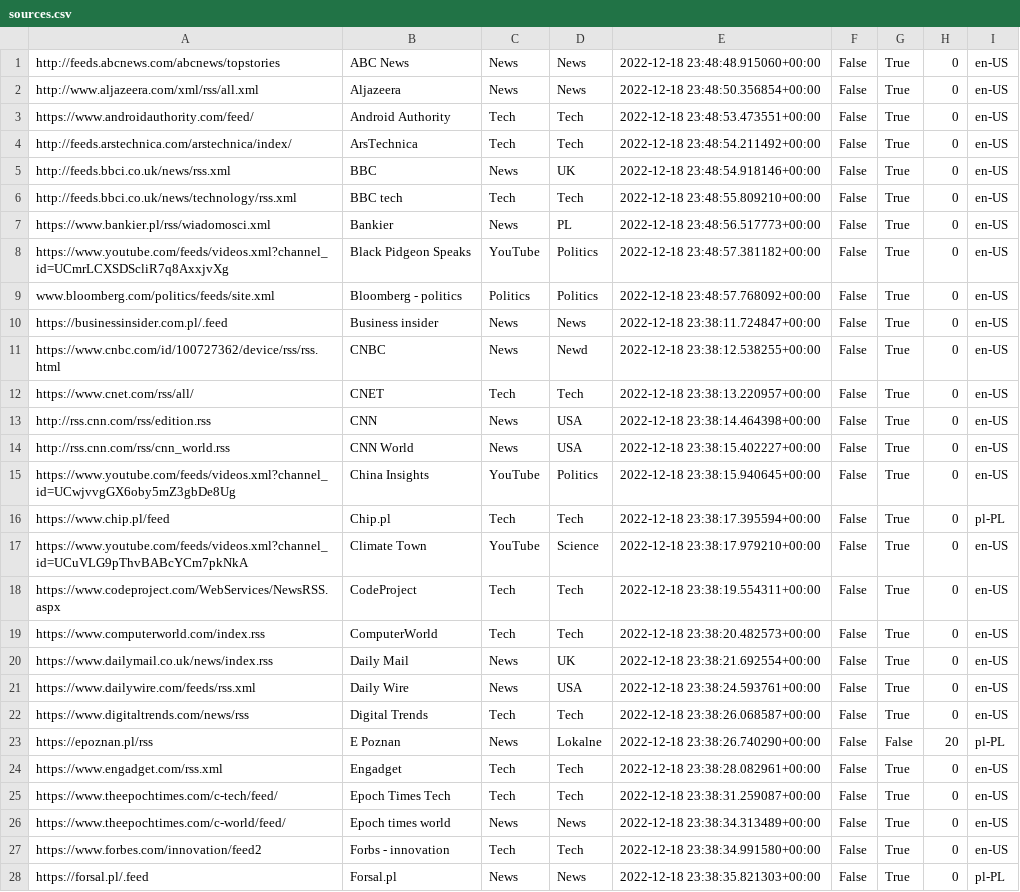
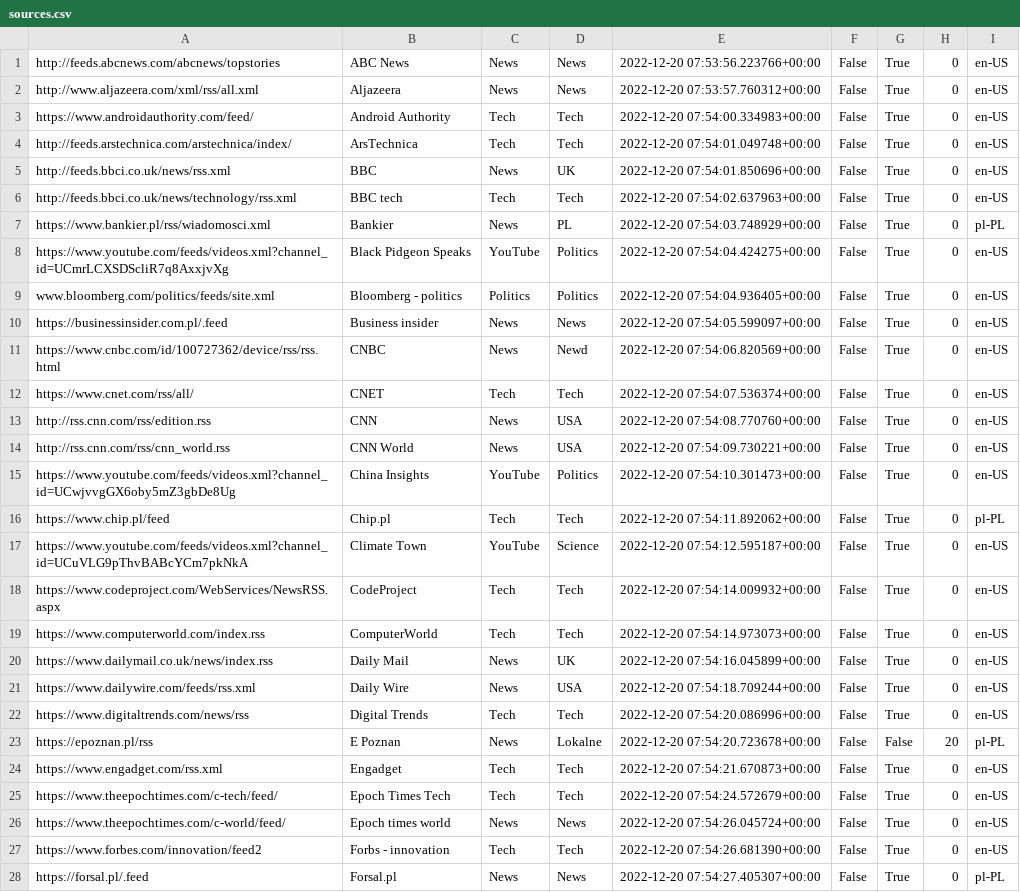
Before and after one commit to rumca-js/RSS-Link-Database, a CSV file: sources.csv, drawn as a sheet; only a part is shown; the diff covers the shown part only; the diff names each change by its address in the sheet, - before the commit and + after, or states it on an @@ line.

```diff
--- a/sources.csv
+++ b/sources.csv
-E1: 2022-12-18 23:48:48.915060+00:00
+E1: 2022-12-20 07:53:56.223766+00:00
-E2: 2022-12-18 23:48:50.356854+00:00
+E2: 2022-12-20 07:53:57.760312+00:00
-E3: 2022-12-18 23:48:53.473551+00:00
+E3: 2022-12-20 07:54:00.334983+00:00
-E4: 2022-12-18 23:48:54.211492+00:00
+E4: 2022-12-20 07:54:01.049748+00:00
-E5: 2022-12-18 23:48:54.918146+00:00
+E5: 2022-12-20 07:54:01.850696+00:00
-E6: 2022-12-18 23:48:55.809210+00:00
+E6: 2022-12-20 07:54:02.637963+00:00
-E7: 2022-12-18 23:48:56.517773+00:00
+E7: 2022-12-20 07:54:03.748929+00:00
-I7: en-US
+I7: pl-PL
-E8: 2022-12-18 23:48:57.381182+00:00
+E8: 2022-12-20 07:54:04.424275+00:00
-E9: 2022-12-18 23:48:57.768092+00:00
+E9: 2022-12-20 07:54:04.936405+00:00
-E10: 2022-12-18 23:38:11.724847+00:00
+E10: 2022-12-20 07:54:05.599097+00:00
-E11: 2022-12-18 23:38:12.538255+00:00
+E11: 2022-12-20 07:54:06.820569+00:00
-E12: 2022-12-18 23:38:13.220957+00:00
+E12: 2022-12-20 07:54:07.536374+00:00
-E13: 2022-12-18 23:38:14.464398+00:00
+E13: 2022-12-20 07:54:08.770760+00:00
-E14: 2022-12-18 23:38:15.402227+00:00
+E14: 2022-12-20 07:54:09.730221+00:00
-E15: 2022-12-18 23:38:15.940645+00:00
+E15: 2022-12-20 07:54:10.301473+00:00
-E16: 2022-12-18 23:38:17.395594+00:00
+E16: 2022-12-20 07:54:11.892062+00:00
-E17: 2022-12-18 23:38:17.979210+00:00
+E17: 2022-12-20 07:54:12.595187+00:00
-E18: 2022-12-18 23:38:19.554311+00:00
+E18: 2022-12-20 07:54:14.009932+00:00
-E19: 2022-12-18 23:38:20.482573+00:00
+E19: 2022-12-20 07:54:14.973073+00:00
-E20: 2022-12-18 23:38:21.692554+00:00
+E20: 2022-12-20 07:54:16.045899+00:00
-E21: 2022-12-18 23:38:24.593761+00:00
+E21: 2022-12-20 07:54:18.709244+00:00
-E22: 2022-12-18 23:38:26.068587+00:00
+E22: 2022-12-20 07:54:20.086996+00:00
-E23: 2022-12-18 23:38:26.740290+00:00
+E23: 2022-12-20 07:54:20.723678+00:00
-E24: 2022-12-18 23:38:28.082961+00:00
+E24: 2022-12-20 07:54:21.670873+00:00
-E25: 2022-12-18 23:38:31.259087+00:00
+E25: 2022-12-20 07:54:24.572679+00:00
-E26: 2022-12-18 23:38:34.313489+00:00
+E26: 2022-12-20 07:54:26.045724+00:00
-E27: 2022-12-18 23:38:34.991580+00:00
+E27: 2022-12-20 07:54:26.681390+00:00
-E28: 2022-12-18 23:38:35.821303+00:00
+E28: 2022-12-20 07:54:27.405307+00:00
```
Also changed, not shown: 71 edited cells elsewhere in this file, 9 other files.
